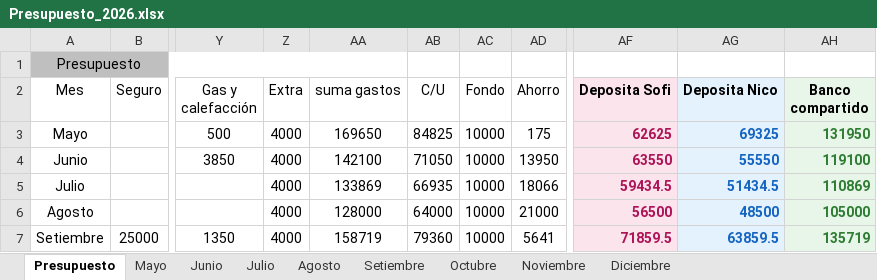
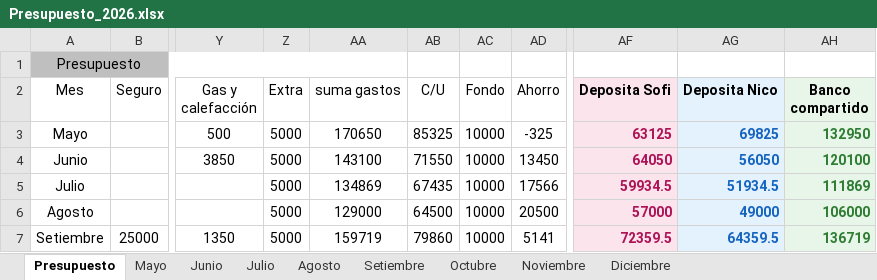
Before and after one commit to PersonalCasa/Presupuesto, an Excel workbook: Presupuesto_2026.xlsx, sheet Presupuesto, drawn as a sheet; only a part is shown, gaps mark what is left out; values as stored, in another font and other column widths than the file's, no borders; conditional formats not drawn; the diff covers the shown part only; the diff names each change by its address in the sheet, - before the commit and + after, or states it on an @@ line.

Commit message:
Add files via upload

```diff
--- a/Presupuesto_2026.xlsx (sheet Presupuesto)
+++ b/Presupuesto_2026.xlsx (sheet Presupuesto)
-Z3:Z7 (Extra): 4000
+Z3:Z7 (Extra): 5000
-AA3 (suma gastos): 169650
+AA3 (suma gastos): 170650
-AB3 (C/U): 84825
+AB3 (C/U): 85325
-AD3 (Ahorro): 175
+AD3 (Ahorro): -325
-AF3 (Deposita Sofi): 62625
+AF3 (Deposita Sofi): 63125
-AG3 (Deposita Nico): 69325
+AG3 (Deposita Nico): 69825
-AH3 (Banco compartido): 131950
+AH3 (Banco compartido): 132950
-AA4 (suma gastos): 142100
+AA4 (suma gastos): 143100
-AB4 (C/U): 71050
+AB4 (C/U): 71550
-AD4 (Ahorro): 13950
+AD4 (Ahorro): 13450
-AF4 (Deposita Sofi): 63550
+AF4 (Deposita Sofi): 64050
-AG4 (Deposita Nico): 55550
+AG4 (Deposita Nico): 56050
-AH4 (Banco compartido): 119100
+AH4 (Banco compartido): 120100
-AA5 (suma gastos): 133869
+AA5 (suma gastos): 134869
-AB5 (C/U): 66935
+AB5 (C/U): 67435
-AD5 (Ahorro): 18066
+AD5 (Ahorro): 17566
-AF5 (Deposita Sofi): 59434.5
+AF5 (Deposita Sofi): 59934.5
-AG5 (Deposita Nico): 51434.5
+AG5 (Deposita Nico): 51934.5
-AH5 (Banco compartido): 110869
+AH5 (Banco compartido): 111869
-AA6 (suma gastos): 128000
+AA6 (suma gastos): 129000
-AB6 (C/U): 64000
+AB6 (C/U): 64500
-AD6 (Ahorro): 21000
+AD6 (Ahorro): 20500
-AF6 (Deposita Sofi): 56500
+AF6 (Deposita Sofi): 57000
-AG6 (Deposita Nico): 48500
+AG6 (Deposita Nico): 49000
-AH6 (Banco compartido): 105000
+AH6 (Banco compartido): 106000
-AA7 (suma gastos): 158719
+AA7 (suma gastos): 159719
-AB7 (C/U): 79360
+AB7 (C/U): 79860
-AD7 (Ahorro): 5641
+AD7 (Ahorro): 5141
-AF7 (Deposita Sofi): 71859.5
+AF7 (Deposita Sofi): 72359.5
-AG7 (Deposita Nico): 63859.5
+AG7 (Deposita Nico): 64359.5
-AH7 (Banco compartido): 135719
+AH7 (Banco compartido): 136719
```
Also changed, not shown: 35 edited cells elsewhere in this sheet, sheet Mayo.
